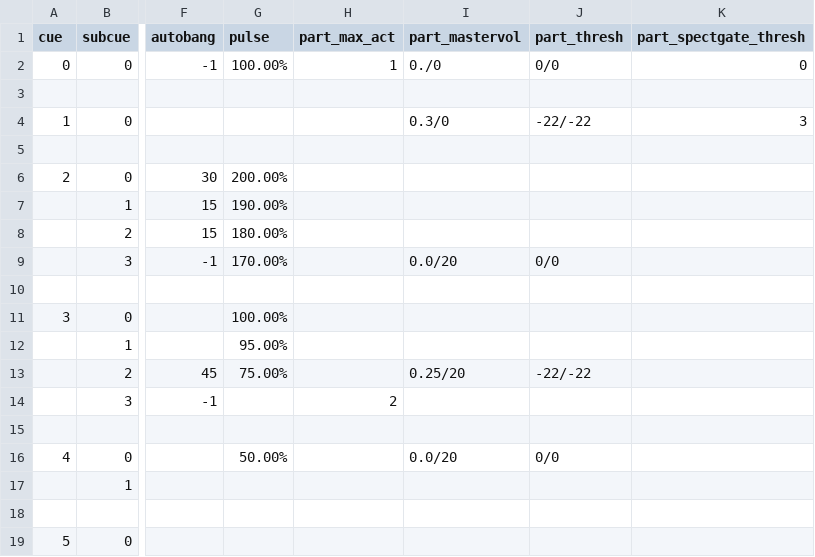
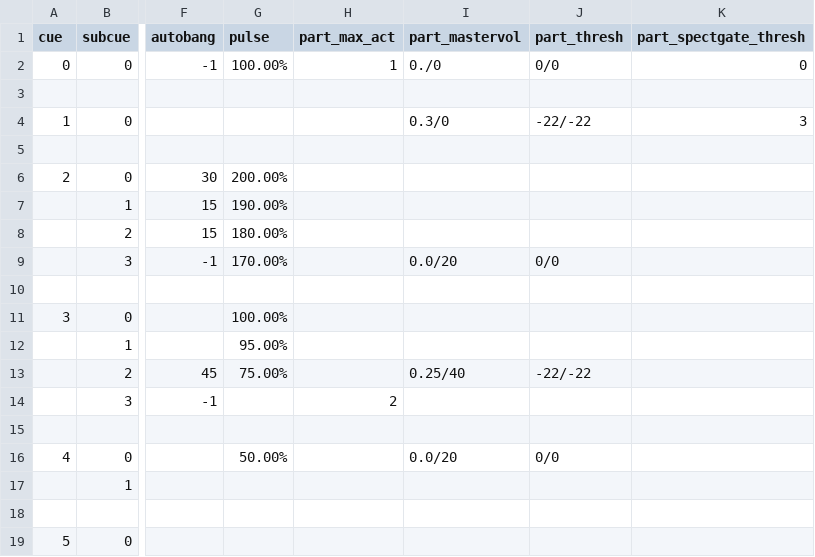
Before and after one commit to kumezaki/asif, a CSV file: Kogarashi Score.csv, drawn as a sheet; only a part is shown, gaps mark what is left out; the diff names each change by its address in the sheet, - before the commit and + after, or states it on an @@ line.

Commit message:
clean up of Kog_Comb_Main.maxpat

```diff
--- a/Kogarashi Score.csv
+++ b/Kogarashi Score.csv
-I13 (part_mastervol): 0.25/20
+I13 (part_mastervol): 0.25/40
```
Also changed, not shown: kog_score.csv, 2 other files.
